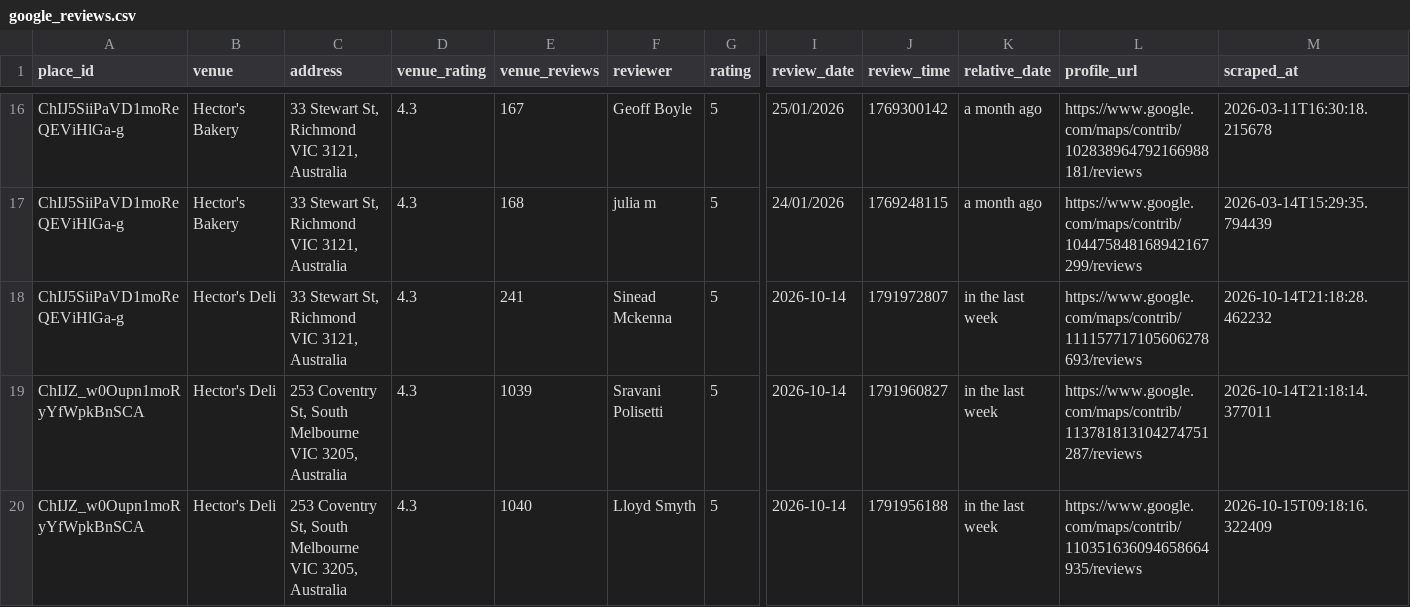
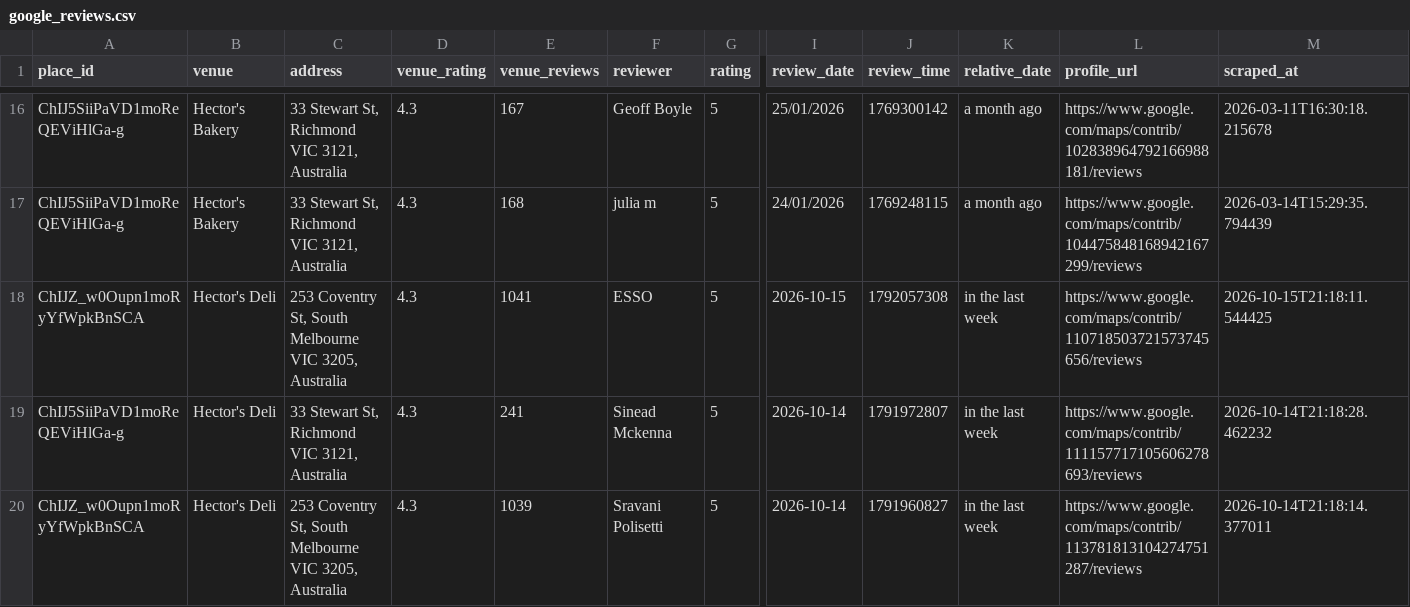
Before and after one commit to hecticanalysis-creator/hectic_review_dash, a CSV file: google_reviews.csv, drawn as a sheet; only a part is shown, gaps mark what is left out; the shorter side is filled out with more unchanged rows; rows hold the shown columns only; the diff names each change by its address in the sheet, - before the commit and + after, or states it on an @@ line.

Commit message:
Update reviews — 2026-10-15 21:18

```diff
--- a/google_reviews.csv
+++ b/google_reviews.csv
+row 18: ChIJZ_w0Oupn1moRyYfWpkBnSCA | Hector's Deli | 253 Coventry St, South Melbourne VIC 3205, Australia | 4.3 | 1041 | ESSO | 5 | 2026-10-15 | 1792057308 | in the last week | https://www.google.com/maps/contrib/110718503721573745656/reviews | 2026-10-15T21:18:11.544425
```
